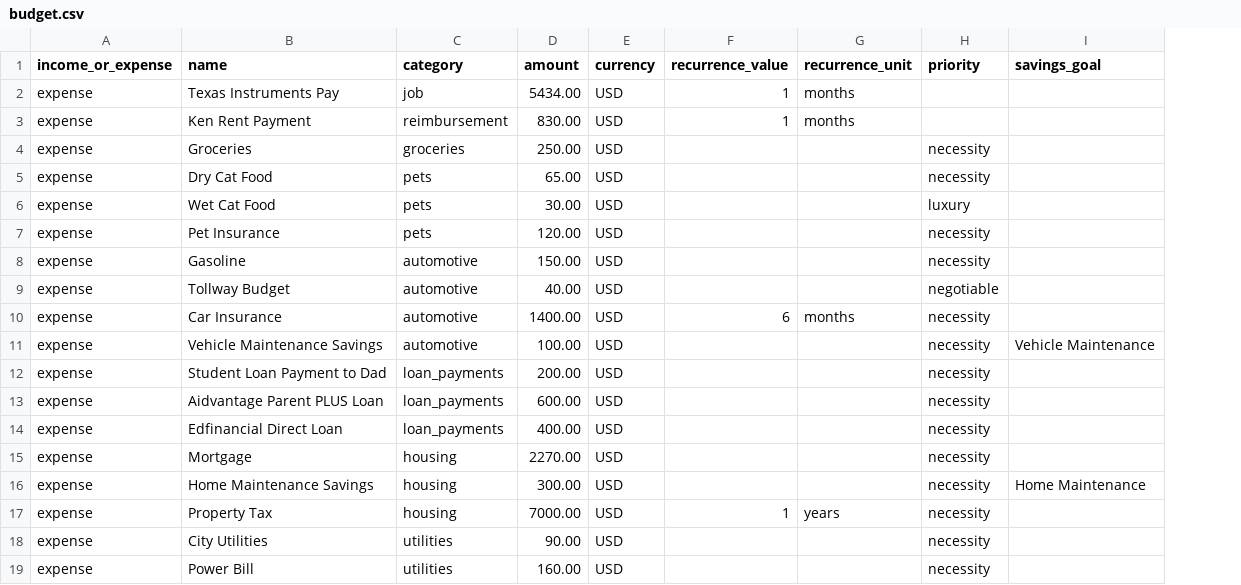
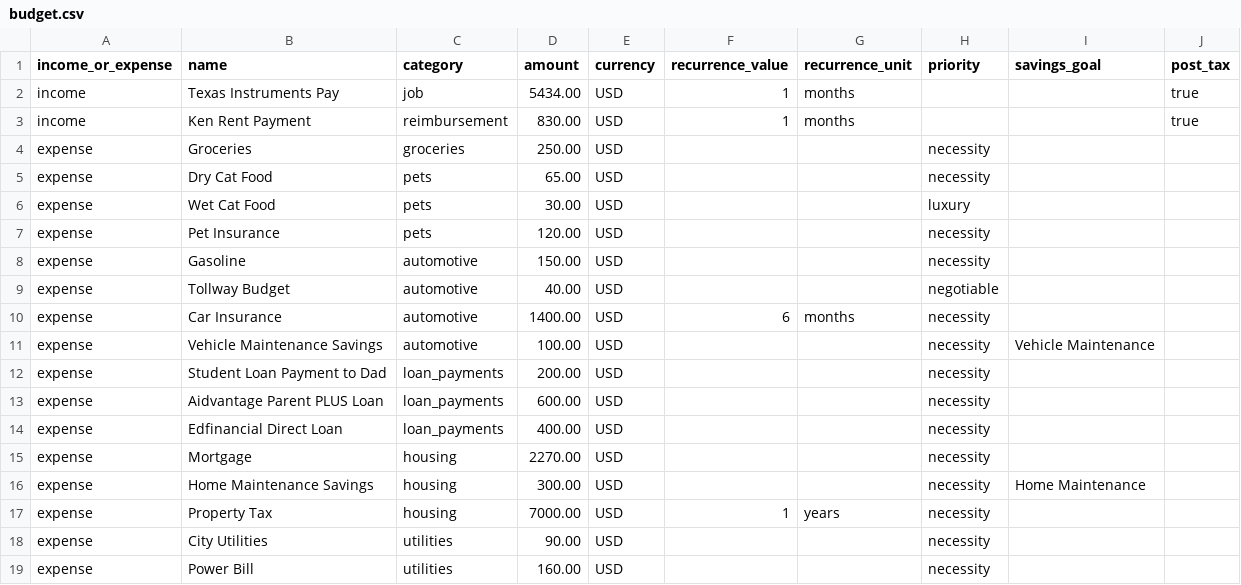
Before and after one commit to anthonyarusso/budget-tool, a CSV file: budget.csv, drawn as a sheet; the diff names each change by its address in the sheet, - before the commit and + after, or states it on an @@ line.

Commit message:
Fixed a few issues with parsing CSV budget files into class objects.

```diff
--- a/budget.csv
+++ b/budget.csv
+column J (post_tax), rows 2-3: true | true
-A2:A3 (income_or_expense): expense
+A2:A3 (income_or_expense): income
```
Also changed, not shown: 2 other files.
